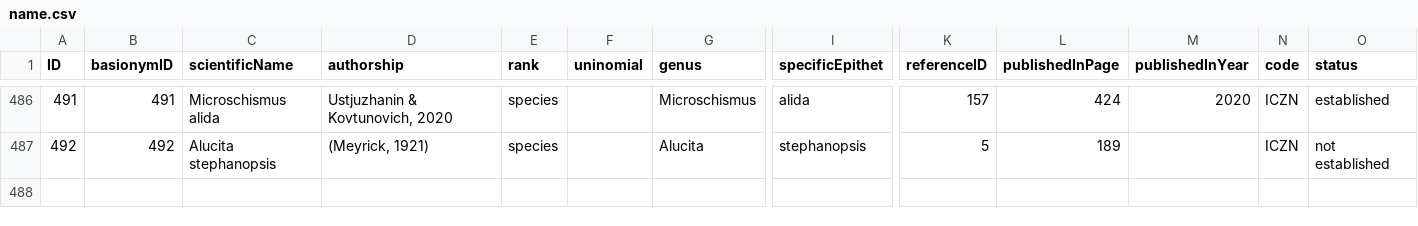
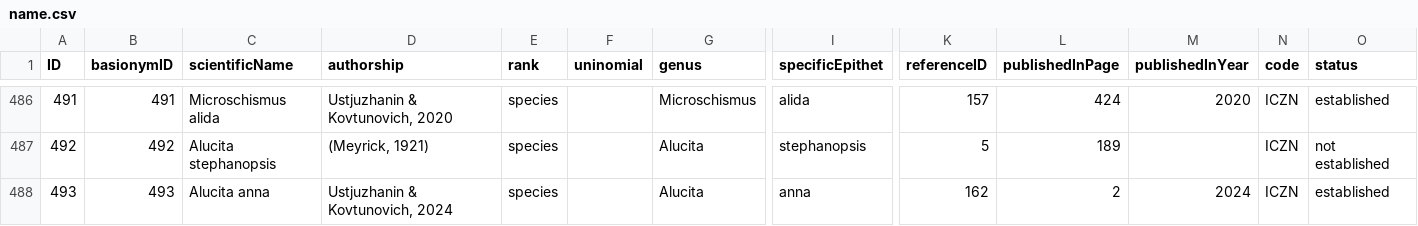
Before and after one commit to dhobern/alucitoidea, a CSV file: coldp/data/name.csv, drawn as a sheet; only a part is shown, gaps mark what is left out; rows hold the shown columns only; the diff names each change by its address in the sheet, - before the commit and + after, or states it on an @@ line.

```diff
--- a/coldp/data/name.csv
+++ b/coldp/data/name.csv
+row 488: 493 | 493 | Alucita anna | Ustjuzhanin & Kovtunovich, 2024 | species |  | Alucita | anna | 162 | 2 | 2024 | ICZN | established
```
Also changed, not shown: coldp/data/distribution.csv, coldp/data/namereference.csv, 8 other files.
